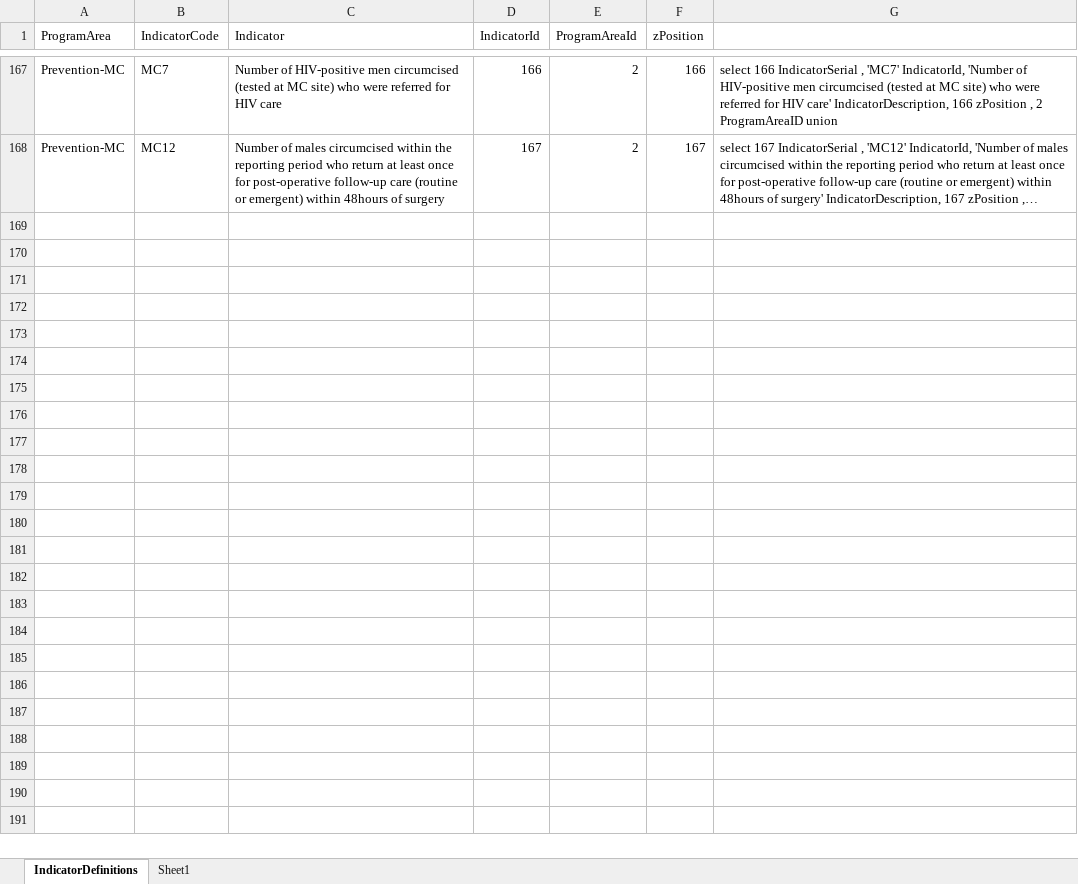
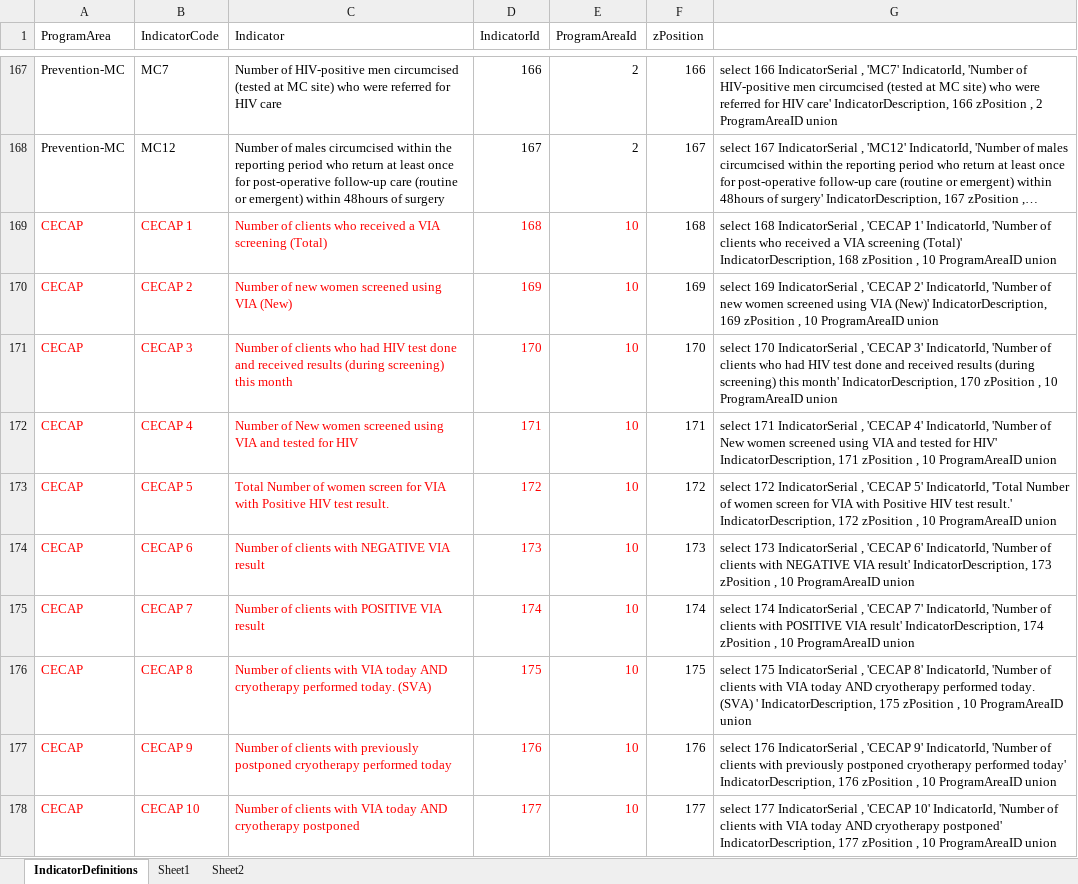
Before and after one commit to mk-jhpiego/ZambiaDataManager, an Excel workbook: WpfApplication1/staticdata/IndicatorDefinitions.xlsx, sheet IndicatorDefinitions, drawn as a sheet; only a part is shown, gaps mark what is left out; long unchanged cells end in …; values as stored, in another font and other column widths than the file's, no borders; the diff covers the shown part only; the diff names each change by its address in the sheet, - before the commit and + after, or states it on an @@ line.

Commit message:
Updated data manager to now support HTC and CECAP datasets Added tool for closing Excel running in the background

```diff
--- a/WpfApplication1/staticdata/IndicatorDefinitions.xlsx (sheet IndicatorDefinitions)
+++ b/WpfApplication1/staticdata/IndicatorDefinitions.xlsx (sheet IndicatorDefinitions)
+sheet tab: Sheet2
+row 169: CECAP | CECAP 1 | Number of clients who received a VIA screening (Total) | 168 | 10 | 168 | select 168 IndicatorSerial , 'CECAP 1' IndicatorId, 'Number of clients who received a VIA screening (Total)' IndicatorDescription, 168 zPosition , 10 ProgramAreaID union
+row 170: CECAP | CECAP 2 | Number of new women screened using VIA (New) | 169 | 10 | 169 | select 169 IndicatorSerial , 'CECAP 2' IndicatorId, 'Number of new women screened using VIA (New)' IndicatorDescription, 169 zPosition , 10 ProgramAreaID union
+row 171: CECAP | CECAP 3 | Number of clients who had HIV test done and received results (during screening) this month | 170 | 10 | 170 | select 170 IndicatorSerial , 'CECAP 3' IndicatorId, 'Number of clients who had HIV test done and received results (during screening) this month' IndicatorDescription, 170 zPosition , 10 ProgramAreaID union
+row 172: CECAP | CECAP 4 | Number of New women screened using VIA and tested for HIV | 171 | 10 | 171 | select 171 IndicatorSerial , 'CECAP 4' IndicatorId, 'Number of New women screened using VIA and tested for HIV' IndicatorDescription, 171 zPosition , 10 ProgramAreaID union
+row 173: CECAP | CECAP 5 | Total Number of women screen for VIA with Positive HIV test result. | 172 | 10 | 172 | select 172 IndicatorSerial , 'CECAP 5' IndicatorId, 'Total Number of women screen for VIA with Positive HIV test result.' IndicatorDescription, 172 zPosition , 10 ProgramAreaID union
+row 174: CECAP | CECAP 6 | Number of clients with NEGATIVE VIA result | 173 | 10 | 173 | select 173 IndicatorSerial , 'CECAP 6' IndicatorId, 'Number of clients with NEGATIVE VIA result' IndicatorDescription, 173 zPosition , 10 ProgramAreaID union
+row 175: CECAP | CECAP 7 | Number of clients with POSITIVE VIA result | 174 | 10 | 174 | select 174 IndicatorSerial , 'CECAP 7' IndicatorId, 'Number of clients with POSITIVE VIA result' IndicatorDescription, 174 zPosition , 10 ProgramAreaID union
+row 176: CECAP | CECAP 8 | Number of clients with VIA today AND cryotherapy performed today. (SVA) | 175 | 10 | 175 | select 175 IndicatorSerial , 'CECAP 8' IndicatorId, 'Number of clients with VIA today AND cryotherapy performed today. (SVA) ' IndicatorDescription, 175 zPosition , 10 ProgramAreaID union
+row 177: CECAP | CECAP 9 | Number of clients with previously postponed cryotherapy performed today | 176 | 10 | 176 | select 176 IndicatorSerial , 'CECAP 9' IndicatorId, 'Number of clients with previously postponed cryotherapy performed today' IndicatorDescription, 176 zPosition , 10 ProgramAreaID union
+row 178: CECAP | CECAP 10 | Number of clients with VIA today AND cryotherapy postponed | 177 | 10 | 177 | select 177 IndicatorSerial , 'CECAP 10' IndicatorId, 'Number of clients with VIA today AND cryotherapy postponed' IndicatorDescription, 177 zPosition , 10 ProgramAreaID union
```
Also changed, not shown: 21 added rows elsewhere in this sheet, sheet Sheet1, WpfApplication1/staticdata/sampleTemplate.xlsx, 16 other files.
